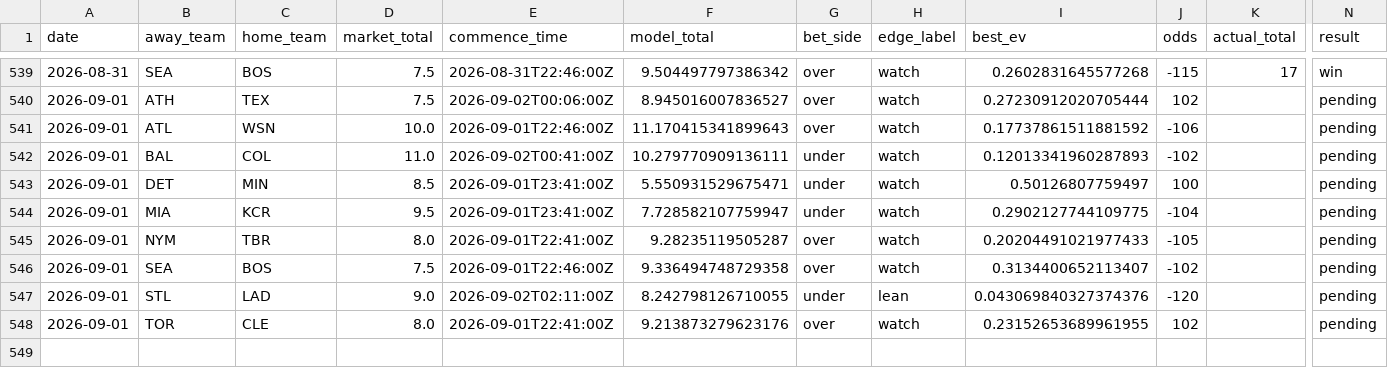
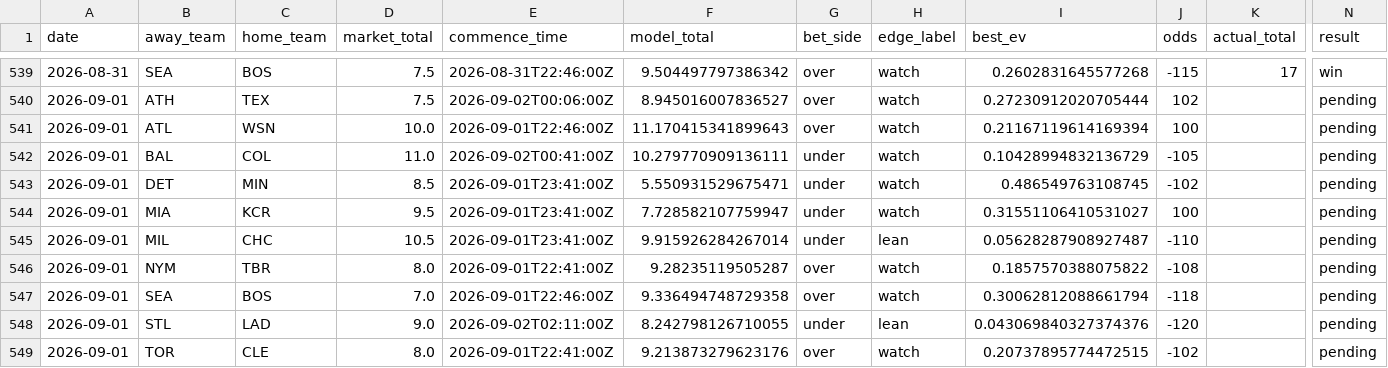
Before and after one commit to Jackstein0/atsrecipts-live-model, a CSV file: atsrecipts-upload-ready/data/processed/pick_tracker.csv, drawn as a sheet; only a part is shown, gaps mark what is left out; addresses are those after the commit; rows hold the shown columns only; the diff names each change by its address in the sheet, - before the commit and + after, or states it on an @@ line.

```diff
--- a/atsrecipts-upload-ready/data/processed/pick_tracker.csv
+++ b/atsrecipts-upload-ready/data/processed/pick_tracker.csv
-I541 (best_ev): 0.17737861511881592
+I541 (best_ev): 0.21167119614169394
-J541 (odds): -106
+J541 (odds): 100
-I542 (best_ev): 0.12013341960287893
+I542 (best_ev): 0.10428994832136729
-J542 (odds): -102
+J542 (odds): -105
-I543 (best_ev): 0.50126807759497
+I543 (best_ev): 0.486549763108745
-J543 (odds): 100
+J543 (odds): -102
-I544 (best_ev): 0.2902127744109775
+I544 (best_ev): 0.31551106410531027
-J544 (odds): -104
+J544 (odds): 100
+row 545: 2026-09-01 | MIL | CHC | 10.5 | 2026-09-01T23:41:00Z | 9.915926284267014 | under | lean | 0.05628287908927487 | -110 |  | pending
-I546 (best_ev): 0.20204491021977433
+I546 (best_ev): 0.1857570388075822
-J546 (odds): -105
+J546 (odds): -108
-D547 (market_total): 7.5
+D547 (market_total): 7.0
-I547 (best_ev): 0.3134400652113407
+I547 (best_ev): 0.30062812088661794
-J547 (odds): -102
+J547 (odds): -118
-I549 (best_ev): 0.23152653689961955
+I549 (best_ev): 0.20737895774472515
-J549 (odds): 102
+J549 (odds): -102
```
Also changed, not shown: atsrecipts-upload-ready/data/processed/today_board.csv, atsrecipts-upload-ready/data/processed/today_features.csv, 10 other files.
